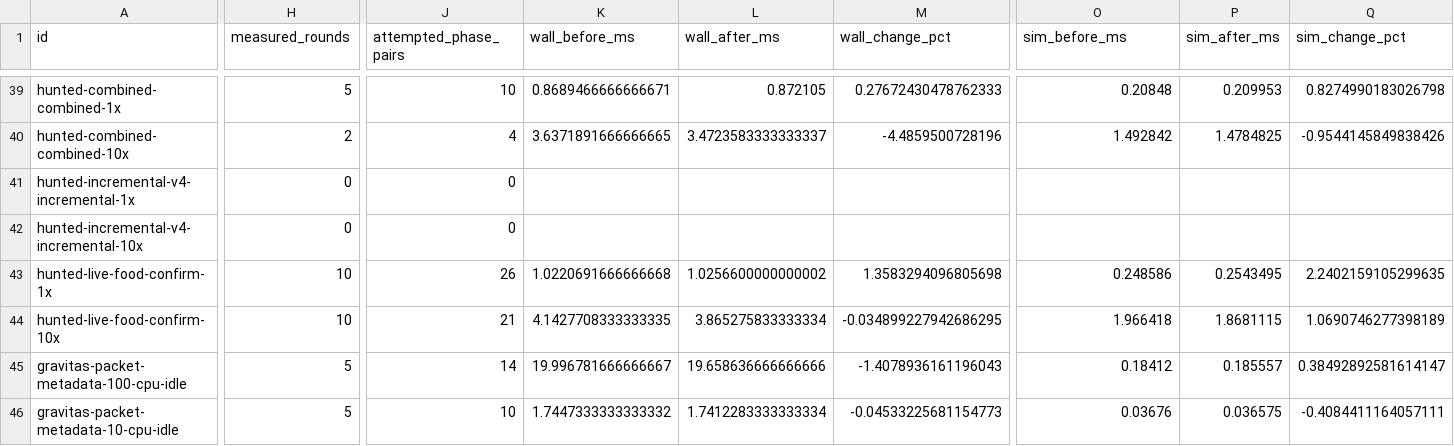
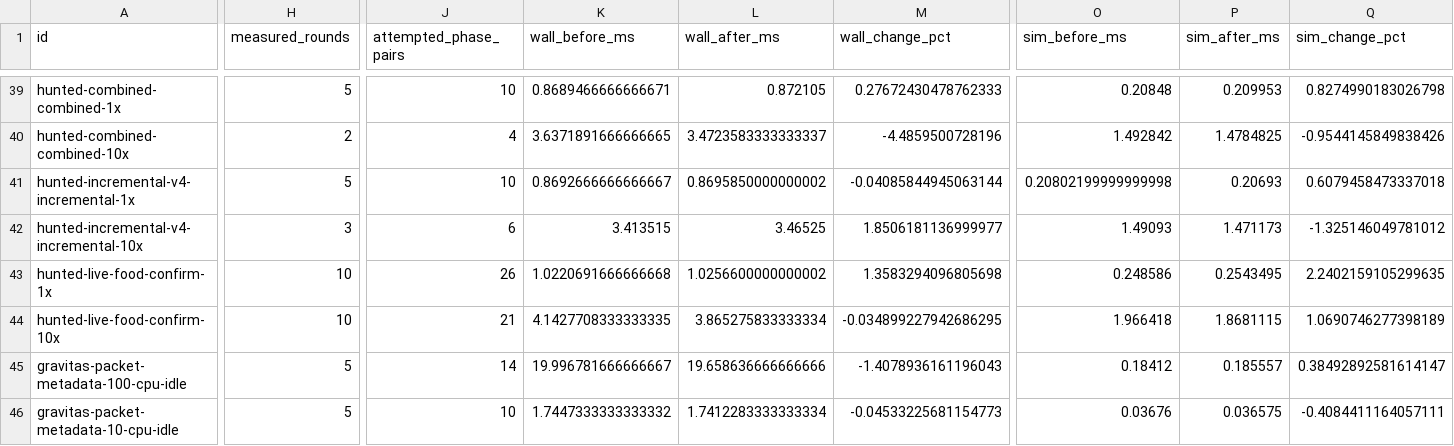
Before and after one commit to gajop/springcabal-dev, a CSV file: docs/benchmarks/2026-10-26/current/optimizations.csv, drawn as a sheet; only a part is shown, gaps mark what is left out; the diff covers the shown part only; the diff names each change by its address in the sheet, - before the commit and + after, or states it on an @@ line.

```diff
--- a/docs/benchmarks/2026-10-26/current/optimizations.csv
+++ b/docs/benchmarks/2026-10-26/current/optimizations.csv
-H41 (measured_rounds): 0
+H41 (measured_rounds): 5
-J41 (attempted_phase_pairs): 0
+J41 (attempted_phase_pairs): 10
-K41 (wall_before_ms): (empty)
+K41 (wall_before_ms): 0.8692666666666667
-L41 (wall_after_ms): (empty)
+L41 (wall_after_ms): 0.8695850000000002
-M41 (wall_change_pct): (empty)
+M41 (wall_change_pct): -0.04085844945063144
-O41 (sim_before_ms): (empty)
+O41 (sim_before_ms): 0.20802199999999998
-P41 (sim_after_ms): (empty)
+P41 (sim_after_ms): 0.20693
-Q41 (sim_change_pct): (empty)
+Q41 (sim_change_pct): 0.6079458473337018
-H42 (measured_rounds): 0
+H42 (measured_rounds): 3
-J42 (attempted_phase_pairs): 0
+J42 (attempted_phase_pairs): 6
-K42 (wall_before_ms): (empty)
+K42 (wall_before_ms): 3.413515
-L42 (wall_after_ms): (empty)
+L42 (wall_after_ms): 3.46525
-M42 (wall_change_pct): (empty)
+M42 (wall_change_pct): 1.8506181136999977
-O42 (sim_before_ms): (empty)
+O42 (sim_before_ms): 1.49093
-P42 (sim_after_ms): (empty)
+P42 (sim_after_ms): 1.471173
-Q42 (sim_change_pct): (empty)
+Q42 (sim_change_pct): -1.325146049781012
```
Also changed, not shown: 37 edited cells elsewhere in this file, 3 other files.
